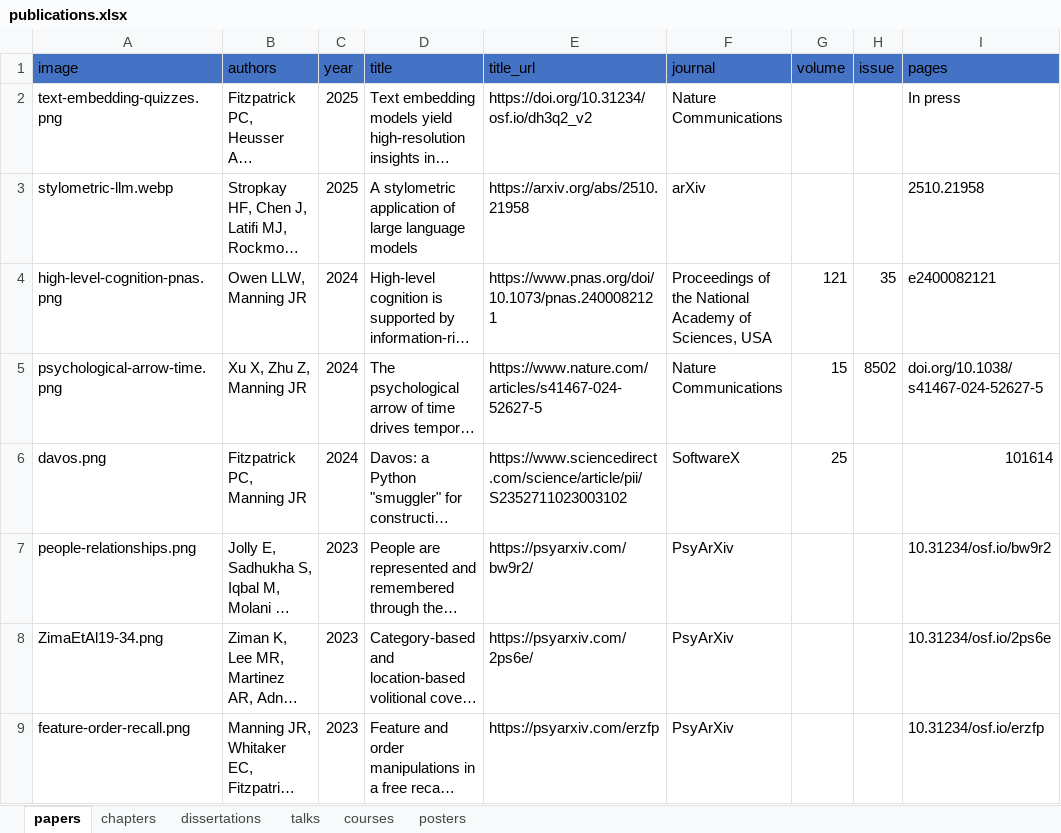
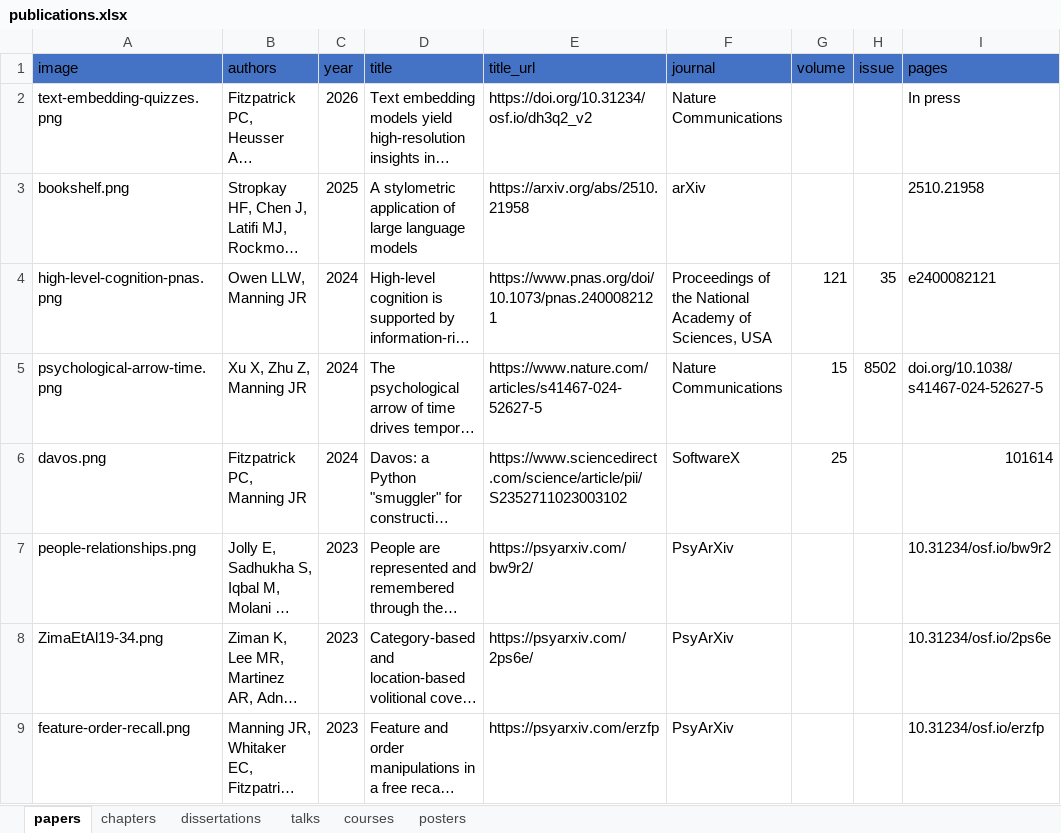
Before and after one commit to ContextLab/contextlab.github.io, an Excel workbook: data/publications.xlsx, sheet papers, drawn as a sheet; only a part is shown; long unchanged cells end in …; values as stored, in another font and other column widths than the file's, no borders; the diff names each change by its address in the sheet, - before the commit and + after, or states it on an @@ line.

```diff
--- a/data/publications.xlsx (sheet papers)
+++ b/data/publications.xlsx (sheet papers)
-C2 (year): 2025
+C2 (year): 2026
-A3 (image): stylometric-llm.webp
+A3 (image): bookshelf.png
```
Also changed, not shown: sheet courses, 3 other files.
